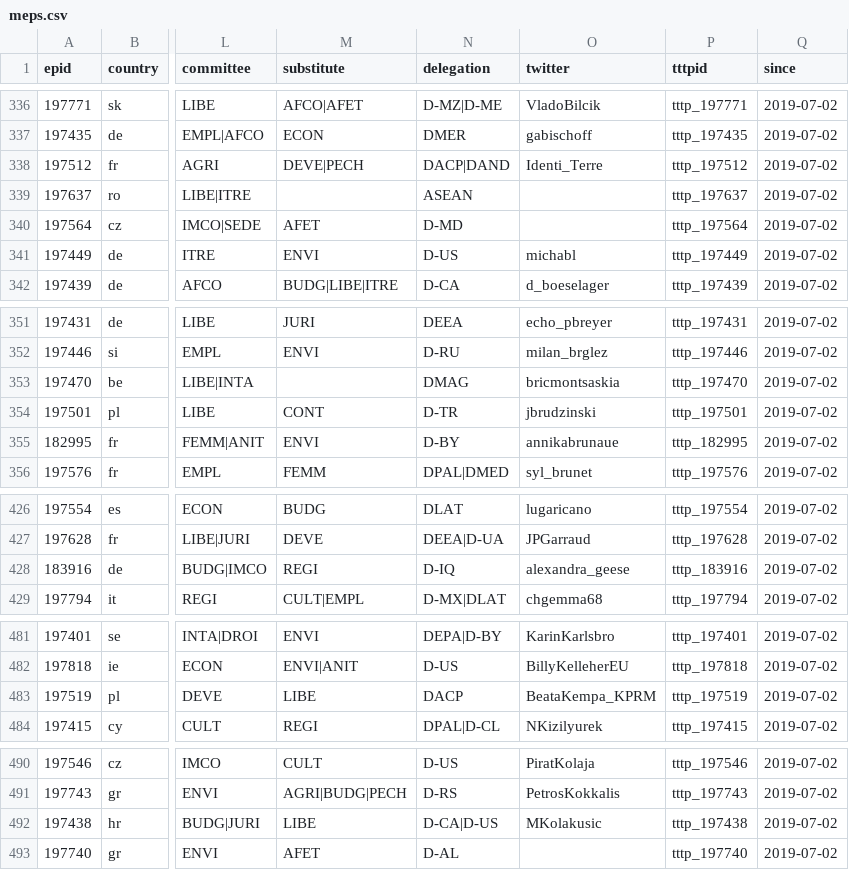
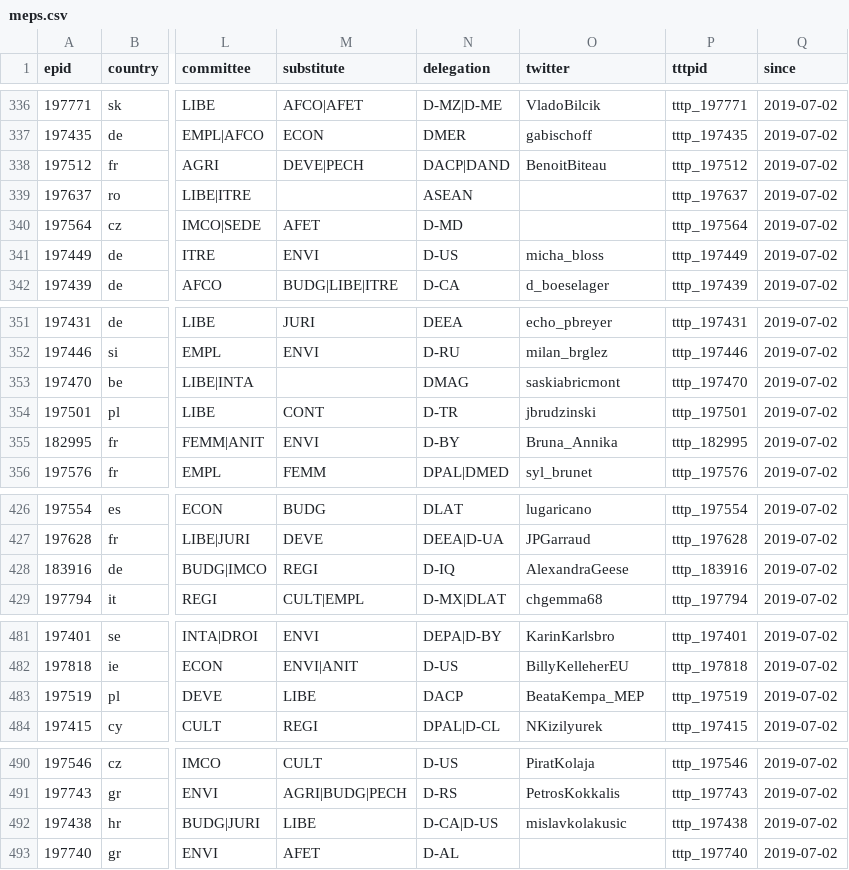
Before and after one commit to TechToThePeople/mep, a CSV file: data/meps.csv, drawn as a sheet; only a part is shown, gaps mark what is left out; the diff covers the shown part only; the diff names each change by its address in the sheet, - before the commit and + after, or states it on an @@ line.

Commit message:
update of twitter accounts

```diff
--- a/data/meps.csv
+++ b/data/meps.csv
-O338 (twitter): Identi_Terre
+O338 (twitter): BenoitBiteau
-O341 (twitter): michabl
+O341 (twitter): micha_bloss
-O353 (twitter): bricmontsaskia
+O353 (twitter): saskiabricmont
-O355 (twitter): annikabrunaue
+O355 (twitter): Bruna_Annika
-O428 (twitter): alexandra_geese
+O428 (twitter): AlexandraGeese
-O483 (twitter): BeataKempa_KPRM
+O483 (twitter): BeataKempa_MEP
-O492 (twitter): MKolakusic
+O492 (twitter): mislavkolakusic
```
Also changed, not shown: 5 edited cells elsewhere in this file, 6 other files.
